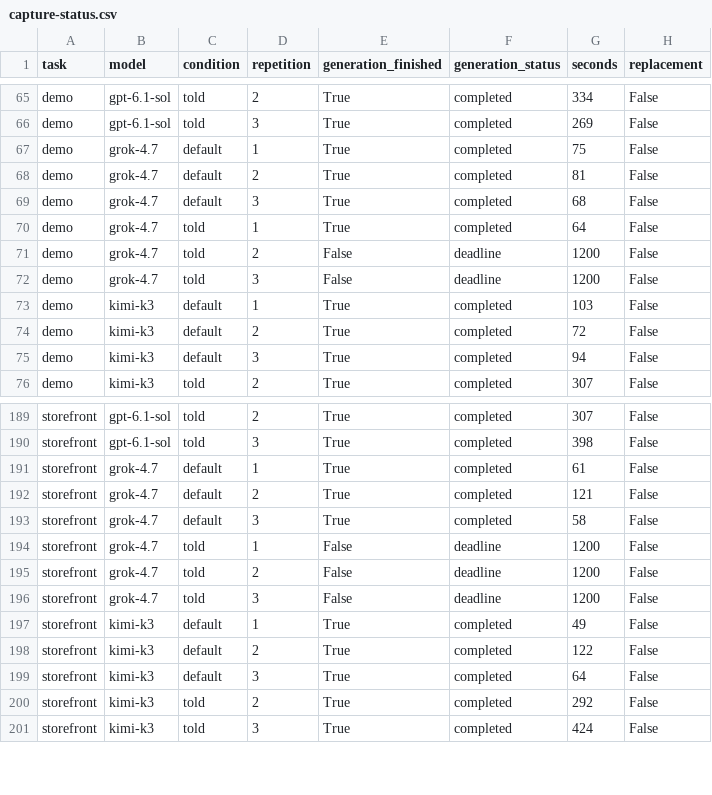
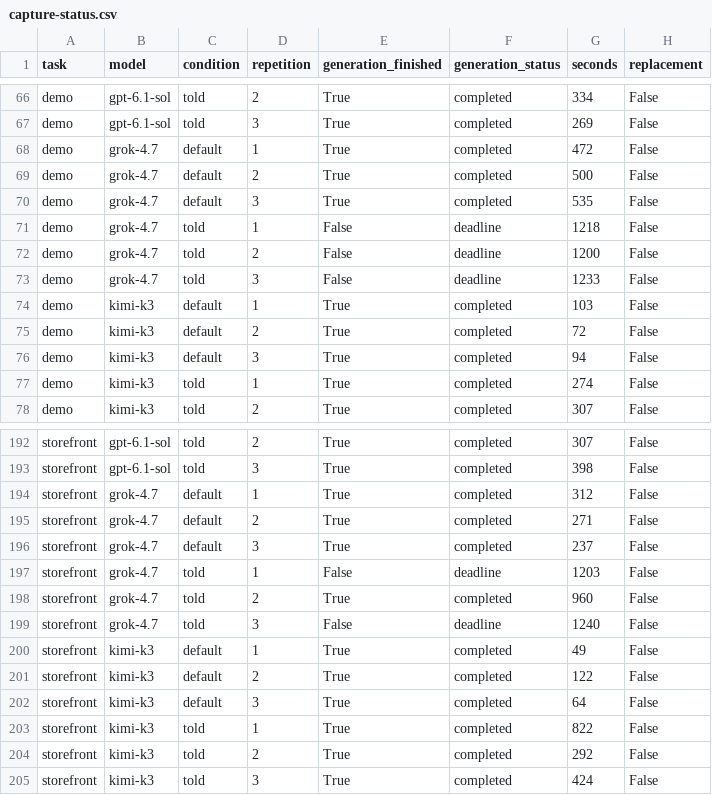
Before and after one commit to harleyhzhang/unhappy-path, a CSV file: artifacts-confirm/capture-status.csv, drawn as a sheet; only a part is shown, gaps mark what is left out; the diff covers the shown part only.

```diff
--- a/artifacts-confirm/capture-status.csv
+++ b/artifacts-confirm/capture-status.csv
@@ -66,8 +67,8 @@ demo,gpt-6.1-sol,told,2,True,completed,334,False
 demo,gpt-6.1-sol,told,3,True,completed,269,False
-demo,grok-4.7,default,1,True,completed,75,False
-demo,grok-4.7,default,2,True,completed,81,False
-demo,grok-4.7,default,3,True,completed,68,False
-demo,grok-4.7,told,1,True,completed,64,False
+demo,grok-4.7,default,1,True,completed,472,False
+demo,grok-4.7,default,2,True,completed,500,False
+demo,grok-4.7,default,3,True,completed,535,False
+demo,grok-4.7,told,1,False,deadline,1218,False
 demo,grok-4.7,told,2,False,deadline,1200,False
-demo,grok-4.7,told,3,False,deadline,1200,False
+demo,grok-4.7,told,3,False,deadline,1233,False
 demo,kimi-k3,default,1,True,completed,103,False
@@ -75,2 +76,3 @@ demo,kimi-k3,default,2,True,completed,72,False
 demo,kimi-k3,default,3,True,completed,94,False
+demo,kimi-k3,told,1,True,completed,274,False
 demo,kimi-k3,told,2,True,completed,307,False
@@ -190,8 +193,8 @@ storefront,gpt-6.1-sol,told,2,True,completed,307,False
 storefront,gpt-6.1-sol,told,3,True,completed,398,False
-storefront,grok-4.7,default,1,True,completed,61,False
-storefront,grok-4.7,default,2,True,completed,121,False
-storefront,grok-4.7,default,3,True,completed,58,False
-storefront,grok-4.7,told,1,False,deadline,1200,False
-storefront,grok-4.7,told,2,False,deadline,1200,False
-storefront,grok-4.7,told,3,False,deadline,1200,False
+storefront,grok-4.7,default,1,True,completed,312,False
+storefront,grok-4.7,default,2,True,completed,271,False
+storefront,grok-4.7,default,3,True,completed,237,False
+storefront,grok-4.7,told,1,False,deadline,1203,False
+storefront,grok-4.7,told,2,True,completed,960,False
+storefront,grok-4.7,told,3,False,deadline,1240,False
 storefront,kimi-k3,default,1,True,completed,49,False
@@ -199,2 +202,3 @@ storefront,kimi-k3,default,2,True,completed,122,False
 storefront,kimi-k3,default,3,True,completed,64,False
+storefront,kimi-k3,told,1,True,completed,822,False
 storefront,kimi-k3,told,2,True,completed,292,False
```
Also changed, not shown: 2 added rows and 26 edited cells elsewhere in this file, artifacts-confirm/outcomes.csv, 16 other files.
